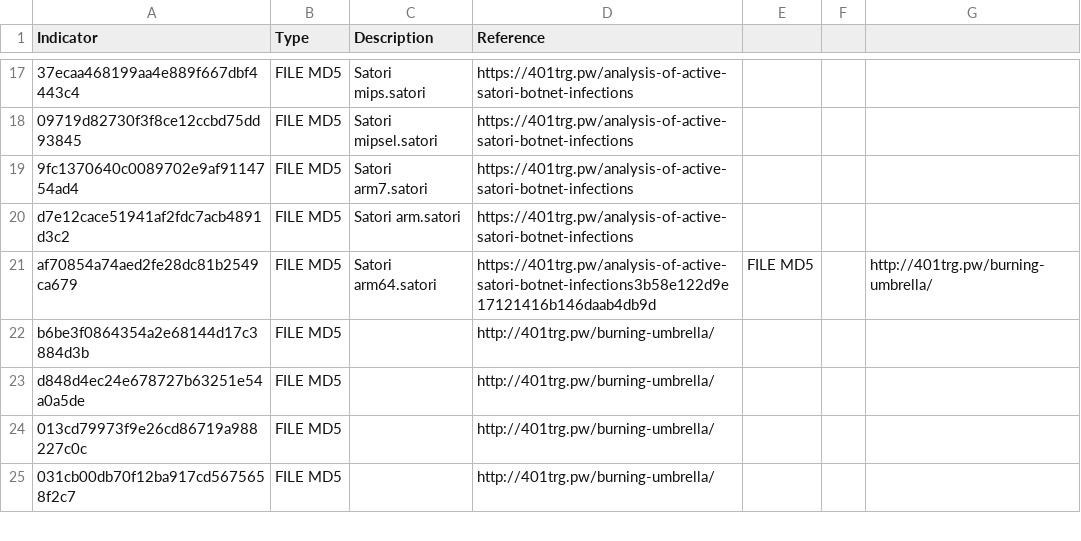
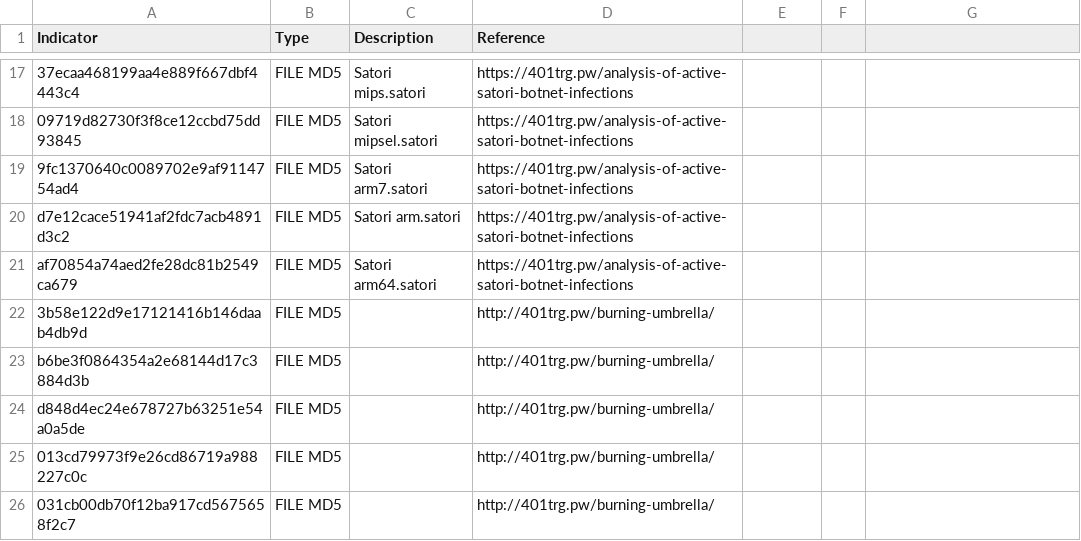
Before and after one commit to 401trg/detections, a CSV file: blacklist/file_bl.csv, drawn as a sheet; only a part is shown, gaps mark what is left out; the diff names each change by its address in the sheet, - before the commit and + after, or states it on an @@ line.

Commit message:
Update file_bl.csv

```diff
--- a/blacklist/file_bl.csv
+++ b/blacklist/file_bl.csv
-D21 (Reference): https://401trg.pw/analysis-of-active-satori-botnet-infections3b58e122d9e17121416b146daab4db9d
+D21 (Reference): https://401trg.pw/analysis-of-active-satori-botnet-infections
-E21: FILE MD5
+E21: (empty)
-G21: http://401trg.pw/burning-umbrella/
+G21: (empty)
+row 22: 3b58e122d9e17121416b146daab4db9d | FILE MD5 |  | http://401trg.pw/burning-umbrella/
```
